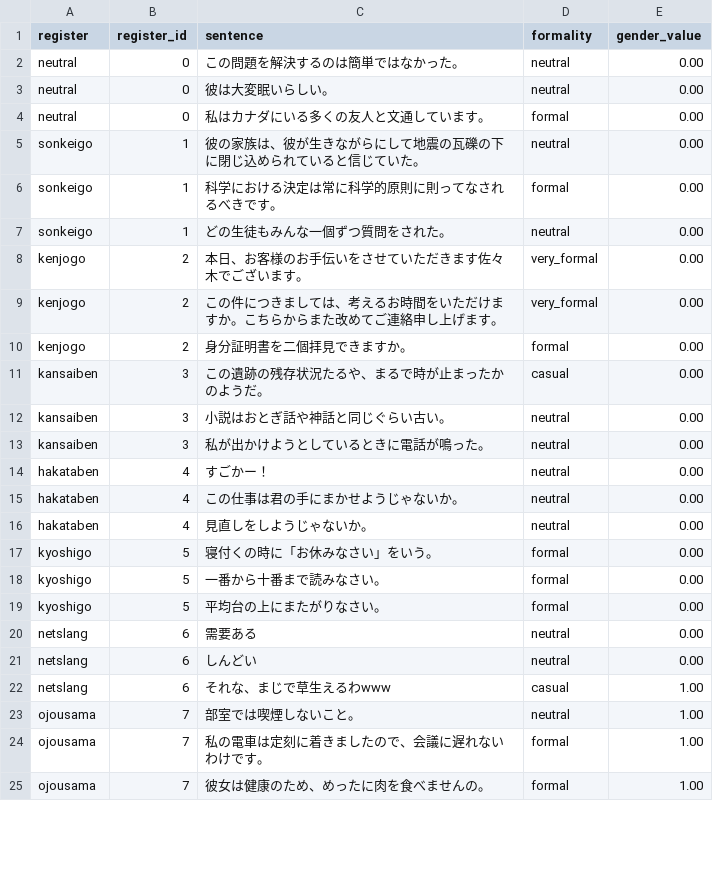
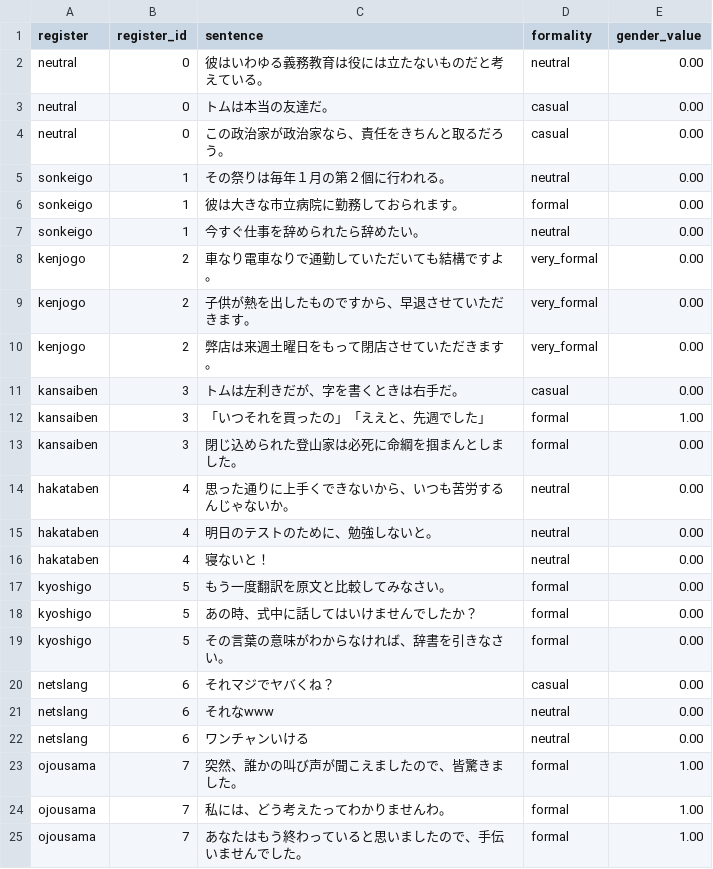
Before and after one commit to jomof/kotogram, a CSV file: models/style/register_samples.csv, drawn as a sheet; only a part is shown; the diff covers the shown part only.

```diff
--- a/models/style/register_samples.csv
+++ b/models/style/register_samples.csv
@@ -1,25 +1,25 @@
 register,register_id,sentence,formality,gender_value
-neutral,0,この問題を解決するのは簡単ではなかった。,neutral,0.00
-neutral,0,彼は大変眠いらしい。,neutral,0.00
-neutral,0,私はカナダにいる多くの友人と文通しています。,formal,0.00
-sonkeigo,1,彼の家族は、彼が生きながらにして地震の瓦礫の下に閉じ込められていると信じていた。,neutral,0.00
-sonkeigo,1,科学における決定は常に科学的原則に則ってなされるべきです。,formal,0.00
-sonkeigo,1,どの生徒もみんな一個ずつ質問をされた。,neutral,0.00
-kenjogo,2,本日、お客様のお手伝いをさせていただきます佐々木でございます。,very_formal,0.00
-kenjogo,2,この件につきましては、考えるお時間をいただけますか。こちらからまた改めてご連絡申し上げます。,very_formal,0.00
-kenjogo,2,身分証明書を二個拝見できますか。,formal,0.00
-kansaiben,3,この遺跡の残存状況たるや、まるで時が止まったかのようだ。,casual,0.00
-kansaiben,3,小説はおとぎ話や神話と同じぐらい古い。,neutral,0.00
-kansaiben,3,私が出かけようとしているときに電話が鳴った。,neutral,0.00
-hakataben,4,すごかー！,neutral,0.00
-hakataben,4,この仕事は君の手にまかせようじゃないか。,neutral,0.00
-hakataben,4,見直しをしようじゃないか。,neutral,0.00
-kyoshigo,5,寝付くの時に「お休みなさい」をいう。,formal,0.00
-kyoshigo,5,一番から十番まで読みなさい。,formal,0.00
-kyoshigo,5,平均台の上にまたがりなさい。,formal,0.00
-netslang,6,需要ある,neutral,0.00
-netslang,6,しんどい,neutral,0.00
-netslang,6,それな、まじで草生えるわwww,casual,1.00
-ojousama,7,部室では喫煙しないこと。,neutral,1.00
-ojousama,7,私の電車は定刻に着きましたので、会議に遅れないわけです。,formal,1.00
-ojousama,7,彼女は健康のため、めったに肉を食べませんの。,formal,1.00
+neutral,0,彼はいわゆる義務教育は役には立たないものだと考えている。,neutral,0.00
+neutral,0,トムは本当の友達だ。,casual,0.00
+neutral,0,この政治家が政治家なら、責任をきちんと取るだろう。,casual,0.00
+sonkeigo,1,その祭りは毎年１月の第２個に行われる。,neutral,0.00
+sonkeigo,1,彼は大きな市立病院に勤務しておられます。,formal,0.00
+sonkeigo,1,今すぐ仕事を辞められたら辞めたい。,neutral,0.00
+kenjogo,2,車なり電車なりで通勤していただいても結構ですよ。,very_formal,0.00
+kenjogo,2,子供が熱を出したものですから、早退させていただきます。,very_formal,0.00
+kenjogo,2,弊店は来週土曜日をもって閉店させていただきます。,very_formal,0.00
+kansaiben,3,トムは左利きだが、字を書くときは右手だ。,casual,0.00
+kansaiben,3,「いつそれを買ったの」「ええと、先週でした」,formal,1.00
+kansaiben,3,閉じ込められた登山家は必死に命綱を掴まんとしました。,formal,0.00
+hakataben,4,思った通りに上手くできないから、いつも苦労するんじゃないか。,neutral,0.00
+hakataben,4,明日のテストのために、勉強しないと。,neutral,0.00
+hakataben,4,寝ないと！,neutral,0.00
+kyoshigo,5,もう一度翻訳を原文と比較してみなさい。,formal,0.00
+kyoshigo,5,あの時、式中に話してはいけませんでしたか？,formal,0.00
+kyoshigo,5,その言葉の意味がわからなければ、辞書を引きなさい。,formal,0.00
+netslang,6,それマジでヤバくね？,casual,0.00
+netslang,6,それなwww,neutral,0.00
+netslang,6,ワンチャンいける,neutral,0.00
+ojousama,7,突然、誰かの叫び声が聞こえましたので、皆驚きました。,formal,1.00
+ojousama,7,私には、どう考えたってわかりませんわ。,formal,1.00
+ojousama,7,あなたはもう終わっていると思いましたので、手伝いませんでした。,formal,1.00
```
Also changed, not shown: 4 added rows, 4 removed rows and 18 edited cells elsewhere in this file, 8 other files.
